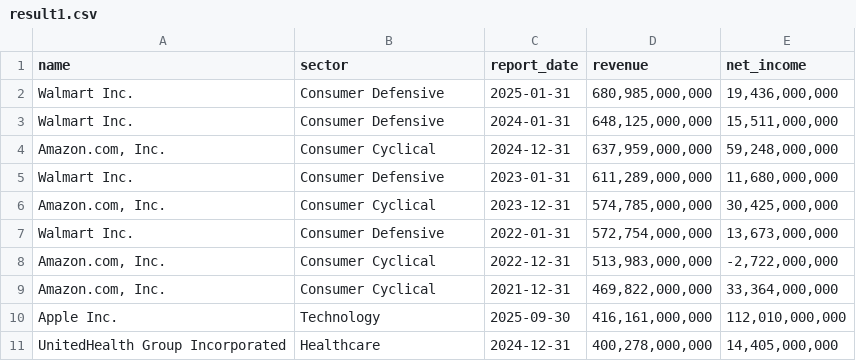
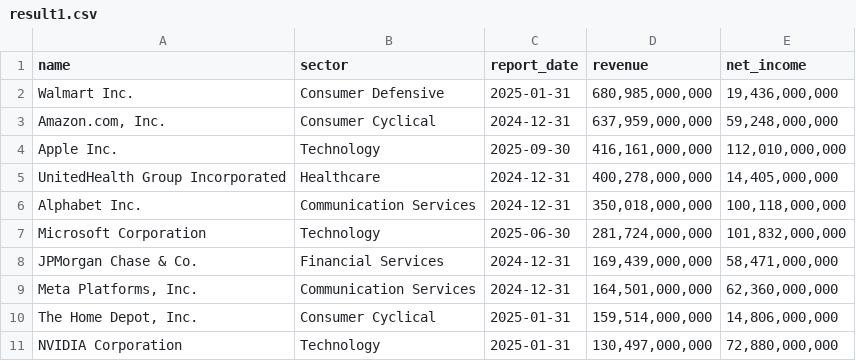
Before and after one commit to laihoangson/financial-analytic, a CSV file: query_data/result1.csv, drawn as a sheet.

```diff
--- a/query_data/result1.csv
+++ b/query_data/result1.csv
@@ -2,10 +2,10 @@ name,sector,report_date,revenue,net_income
 "Walmart Inc.","Consumer Defensive",2025-01-31,"680,985,000,000","19,436,000,000"
-"Walmart Inc.","Consumer Defensive",2024-01-31,"648,125,000,000","15,511,000,000"
 "Amazon.com, Inc.","Consumer Cyclical",2024-12-31,"637,959,000,000","59,248,000,000"
-"Walmart Inc.","Consumer Defensive",2023-01-31,"611,289,000,000","11,680,000,000"
-"Amazon.com, Inc.","Consumer Cyclical",2023-12-31,"574,785,000,000","30,425,000,000"
-"Walmart Inc.","Consumer Defensive",2022-01-31,"572,754,000,000","13,673,000,000"
-"Amazon.com, Inc.","Consumer Cyclical",2022-12-31,"513,983,000,000","-2,722,000,000"
-"Amazon.com, Inc.","Consumer Cyclical",2021-12-31,"469,822,000,000","33,364,000,000"
 "Apple Inc.",Technology,2025-09-30,"416,161,000,000","112,010,000,000"
 "UnitedHealth Group Incorporated",Healthcare,2024-12-31,"400,278,000,000","14,405,000,000"
+"Alphabet Inc.","Communication Services",2024-12-31,"350,018,000,000","100,118,000,000"
+"Microsoft Corporation",Technology,2025-06-30,"281,724,000,000","101,832,000,000"
+"JPMorgan Chase & Co.","Financial Services",2024-12-31,"169,439,000,000","58,471,000,000"
+"Meta Platforms, Inc.","Communication Services",2024-12-31,"164,501,000,000","62,360,000,000"
+"The Home Depot, Inc.","Consumer Cyclical",2025-01-31,"159,514,000,000","14,806,000,000"
+"NVIDIA Corporation",Technology,2025-01-31,"130,497,000,000","72,880,000,000"
```
Also changed, not shown: query_data/result2.csv, query_data/result3.csv, 6 other files.
